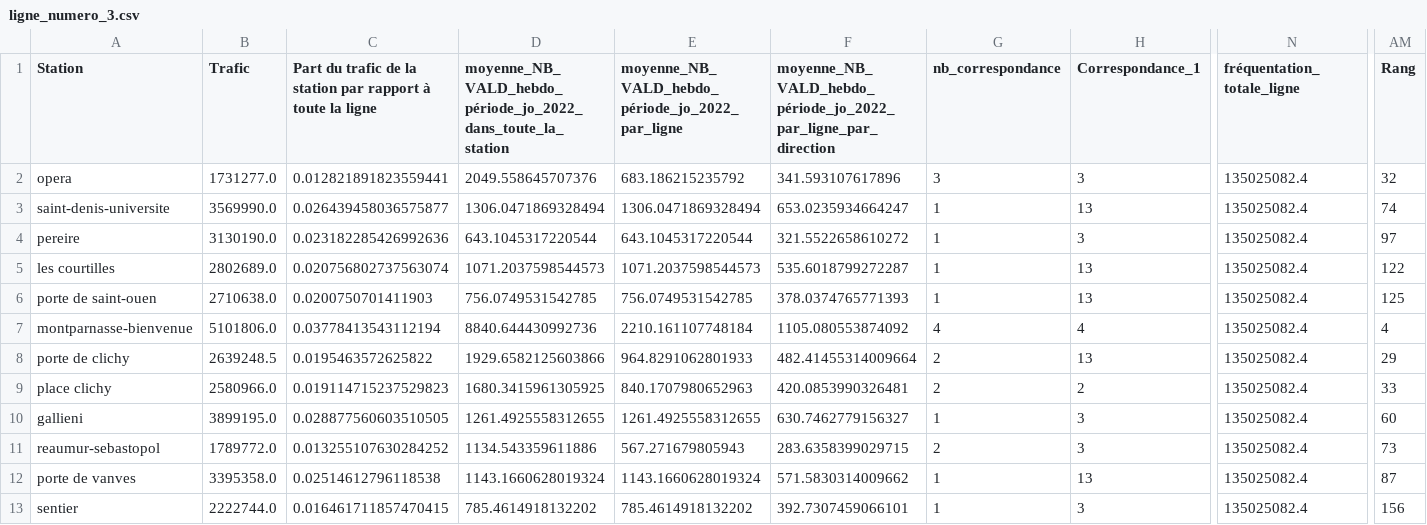
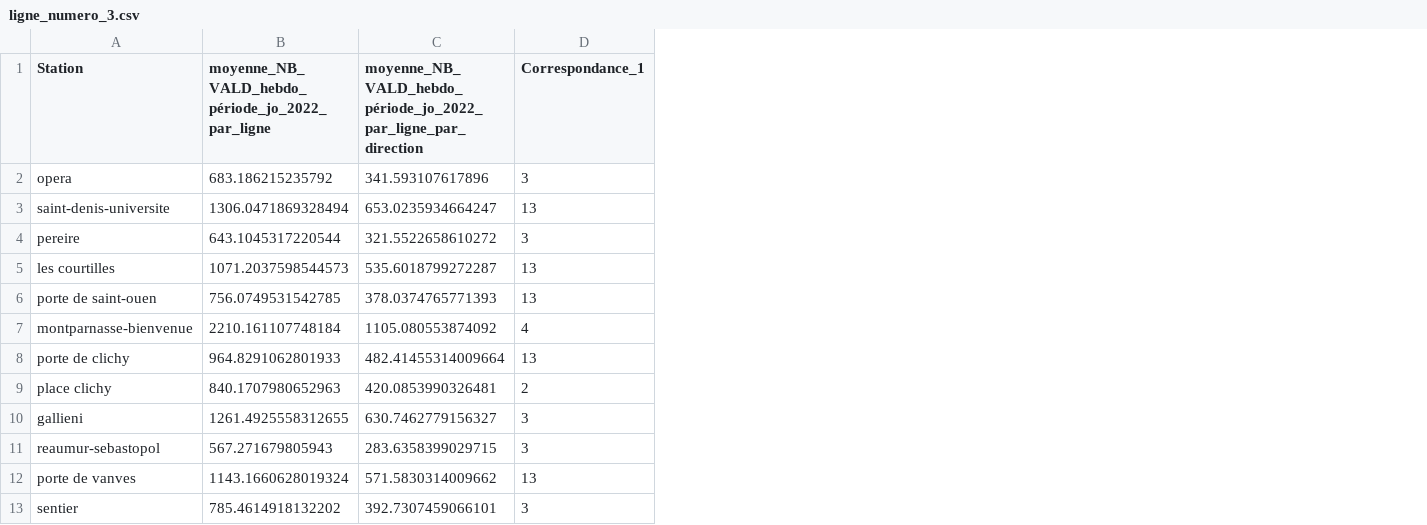
Before and after one commit to sarahthoumyre/metro-JO, a CSV file: ligne_numero_3.csv, drawn as a sheet; only a part is shown, gaps mark what is left out; the diff names each change by its address in the sheet, - before the commit and + after, or states it on an @@ line.

```diff
--- a/ligne_numero_3.csv
+++ b/ligne_numero_3.csv
-column B (Trafic), rows 2-13: 1731277.0 | 3569990.0 | 3130190.0 | 2802689.0 | 2710638.0 | 5101806.0 | 2639248.5 | 2580966.0 | 3899195.0 | 1789772.0 | 3395358.0 | 2222744.0
-column C, rows 1-13: Part du trafic de la station par rapport à toute la ligne | 0.012821891823559441 | 0.026439458036575877 | 0.023182285426992636 | 0.020756802737563074 | 0.0200750701411903 | 0.03778413543112194 | 0.0195463572625822 | 0.019114715237529823 | 0.028877560603510505 | 0.013255107630284252 | 0.02514612796118538 | 0.016461711857470415
-column D, rows 1-13: moyenne_NB_VALD_hebdo_période_jo_2022_dans_toute_la_station | 2049.558645707376 | 1306.0471869328494 | 643.1045317220544 | 1071.2037598544573 | 756.0749531542785 | 8840.644430992736 | 1929.6582125603866 | 1680.3415961305925 | 1261.4925558312655 | 1134.543359611886 | 1143.1660628019324 | 785.4614918132202
-column G (nb_correspondance), rows 2-13: 3 | 1 | 1 | 1 | 1 | 4 | 2 | 2 | 1 | 2 | 1 | 1
-column N (fréquentation_totale_ligne), rows 2-13: all 135025082.4
-column AM (Rang), rows 2-13: 32 | 74 | 97 | 122 | 125 | 4 | 29 | 33 | 60 | 73 | 87 | 156
```
Also changed, not shown: ligne_numero_2.csv, ligne_numero_4.csv, 16 other files.
